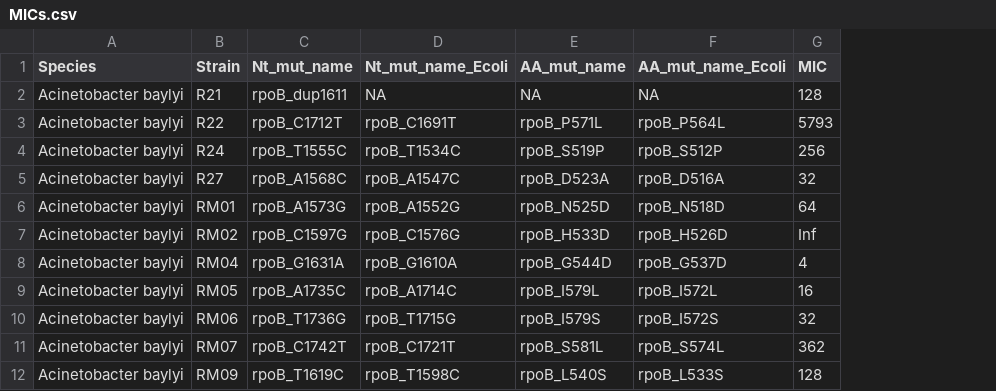
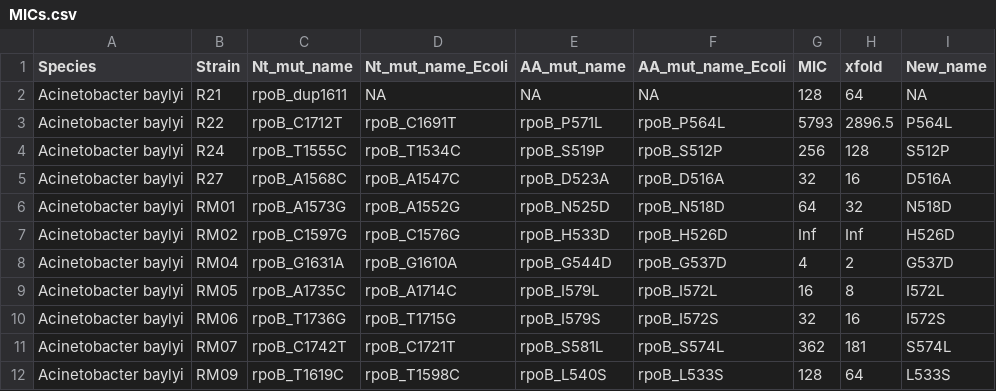
Before and after one commit to JanEngelstaedter/RIFacross, a CSV file: output/MICs.csv, drawn as a sheet; only a part is shown; the diff names each change by its address in the sheet, - before the commit and + after, or states it on an @@ line.

```diff
--- a/output/MICs.csv
+++ b/output/MICs.csv
+column H (xfold), rows 2-12: 64 | 2896.5 | 128 | 16 | 32 | Inf | 2 | 8 | 16 | 181 | 64
+column I (New_name), rows 2-12: NA | P564L | S512P | D516A | N518D | H526D | G537D | I572L | I572S | S574L | L533S
```
Also changed, not shown: 3 other files.
